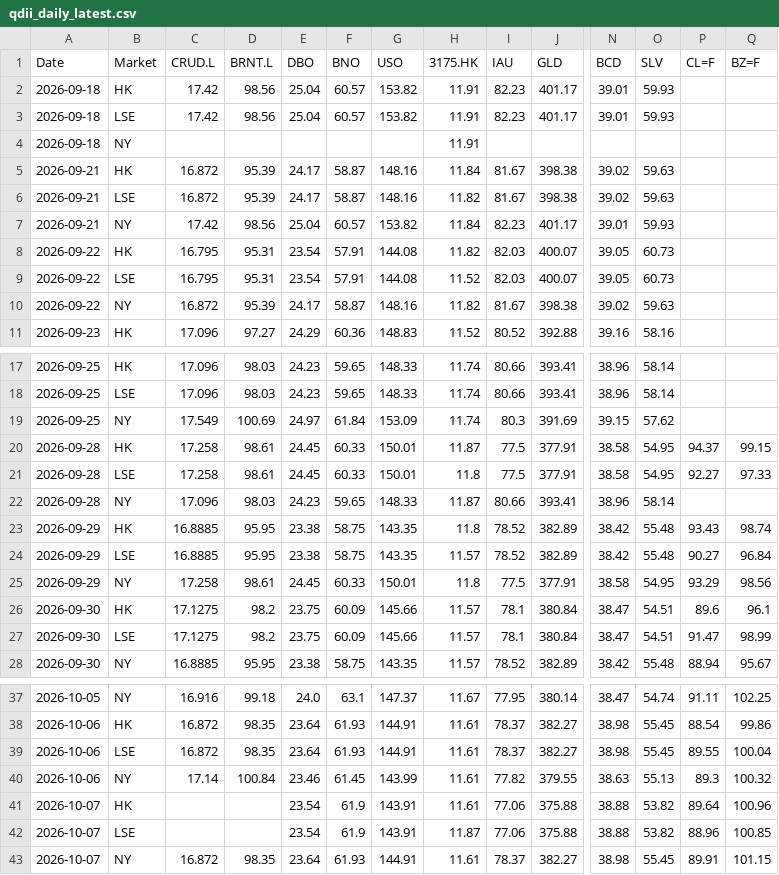
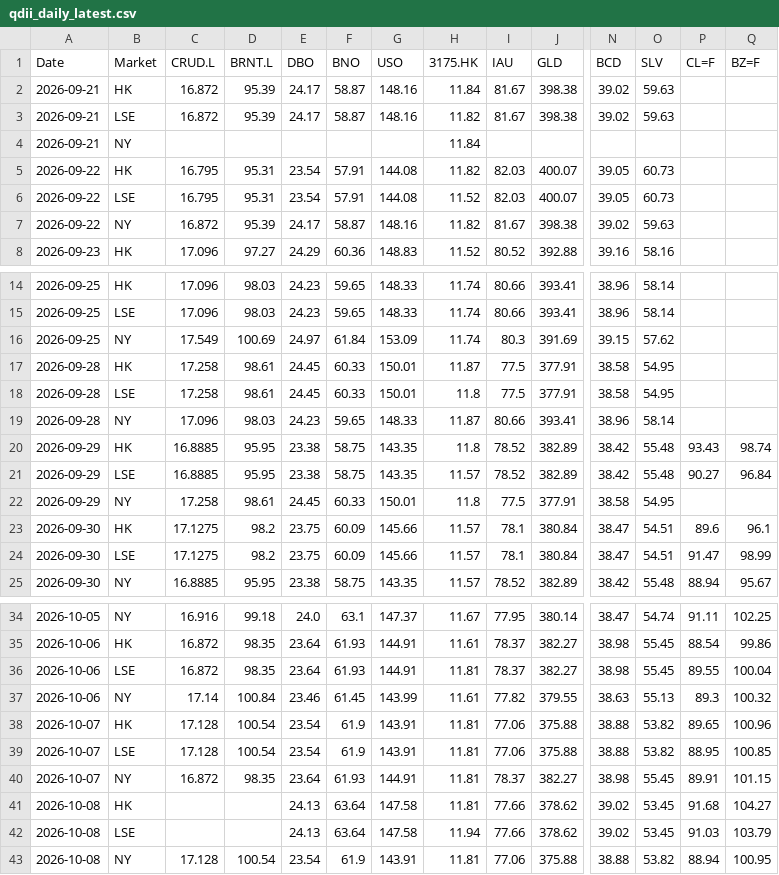
Before and after one commit to shichengchengya-web/iopv, a CSV file: output/qdii_daily_latest.csv, drawn as a sheet; only a part is shown, gaps mark what is left out; removed rows and columns are numbered as before the commit, all else as after; rows hold the shown columns only; the diff covers the shown part only; the diff names each change by its address in the sheet, - before the commit and + after, or states it on an @@ line.

```diff
--- a/output/qdii_daily_latest.csv
+++ b/output/qdii_daily_latest.csv
-row 2: 2026-09-18 | HK | 17.42 | 98.56 | 25.04 | 60.57 | 153.82 | 11.91 | 82.23 | 401.17 | 39.01 | 59.93
-row 3: 2026-09-18 | LSE | 17.42 | 98.56 | 25.04 | 60.57 | 153.82 | 11.91 | 82.23 | 401.17 | 39.01 | 59.93
-row 4: 2026-09-18 | NY |  |  |  |  |  | 11.91
-row 7: 2026-09-21 | NY | 17.42 | 98.56 | 25.04 | 60.57 | 153.82 | 11.84 | 82.23 | 401.17 | 39.01 | 59.93
+row 4: 2026-09-21 | NY |  |  |  |  |  | 11.84
-P17 (CL=F): 94.37
+P17 (CL=F): (empty)
-Q17 (BZ=F): 99.15
+Q17 (BZ=F): (empty)
-P18 (CL=F): 92.27
+P18 (CL=F): (empty)
-Q18 (BZ=F): 97.33
+Q18 (BZ=F): (empty)
-P22 (CL=F): 93.29
+P22 (CL=F): (empty)
-Q22 (BZ=F): 98.56
+Q22 (BZ=F): (empty)
-H36 (3175.HK): 11.61
+H36 (3175.HK): 11.81
-C38:C39 (CRUD.L): (empty)
+C38:C39 (CRUD.L): 17.128
-D38:D39 (BRNT.L): (empty)
+D38:D39 (BRNT.L): 100.54
-H38 (3175.HK): 11.61
+H38 (3175.HK): 11.81
-P38 (CL=F): 89.64
+P38 (CL=F): 89.65
-H39 (3175.HK): 11.87
+H39 (3175.HK): 11.81
-P39 (CL=F): 88.96
+P39 (CL=F): 88.95
-H40 (3175.HK): 11.61
+H40 (3175.HK): 11.81
+row 41: 2026-10-08 | HK |  |  | 24.13 | 63.64 | 147.58 | 11.81 | 77.66 | 378.62 | 39.02 | 53.45 | 91.68 | 104.27
+row 42: 2026-10-08 | LSE |  |  | 24.13 | 63.64 | 147.58 | 11.94 | 77.66 | 378.62 | 39.02 | 53.45 | 91.03 | 103.79
+row 43: 2026-10-08 | NY | 17.128 | 100.54 | 23.54 | 61.9 | 143.91 | 11.81 | 77.06 | 375.88 | 38.88 | 53.82 | 88.94 | 100.95
```
Also changed, not shown: 1 edited cell elsewhere in this file.
